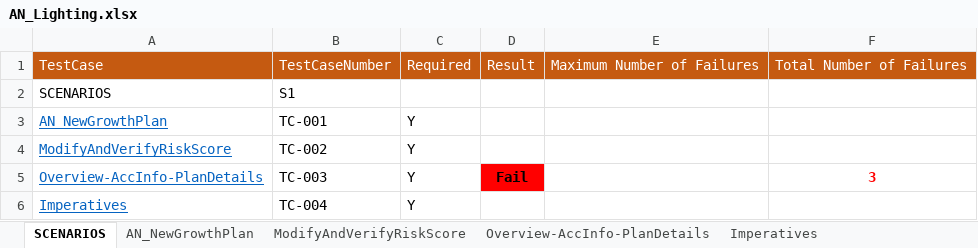
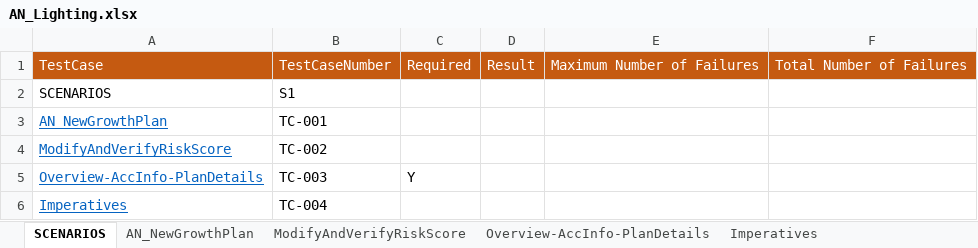
Before and after one commit to vasudha71/SeleniumUIApplication, an Excel workbook: SeleniumUIApplication/excel/AN_Lighting.xlsx, sheet SCENARIOS, drawn as a sheet; values as stored, in another font and other column widths than the file's, no borders; the diff names each change by its address in the sheet, - before the commit and + after, or states it on an @@ line.

```diff
--- a/SeleniumUIApplication/excel/AN_Lighting.xlsx (sheet SCENARIOS)
+++ b/SeleniumUIApplication/excel/AN_Lighting.xlsx (sheet SCENARIOS)
-C3:C4: Y
+C3:C4: (empty)
-D5: Fail
+D5: (empty)
-D5 fill: #FF0000
+D5 fill: none
-F5: 3
+F5: (empty)
-C6: Y
+C6: (empty)
```
Also changed, not shown: sheet Overview-AccInfo-PlanDetails.
